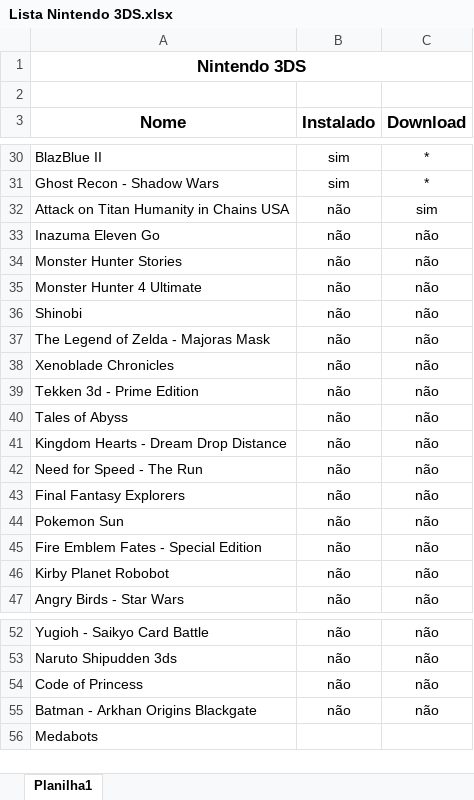
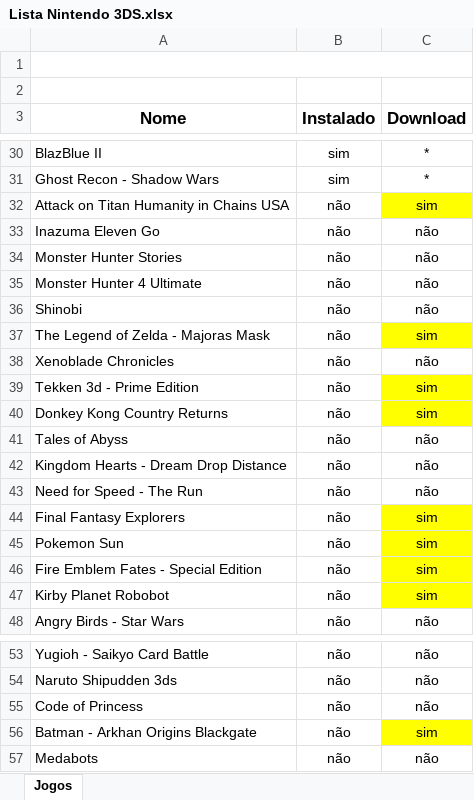
Before and after one commit to cezarnk/projetos, an Excel workbook: Lista Nintendo 3DS.xlsx, sheet Jogos, drawn as a sheet; only a part is shown, gaps mark what is left out; values as stored, in another font and other column widths than the file's, no borders; charts and pictures not drawn; addresses are those after the commit; the diff names each change by its address in the sheet, - before the commit and + after, or states it on an @@ line.

Commit message:
atualizado lista 3ds

```diff
--- a/Lista Nintendo 3DS.xlsx (sheet Jogos)
+++ b/Lista Nintendo 3DS.xlsx (sheet Jogos)
-sheet tab: Planilha1
+sheet tab: Jogos
-A1 (Nome): Nintendo 3DS
+A1 (Nome): (empty)
-C32 fill: none
+C32 fill: #FFFF00
-C37 (Download): não
+C37 (Download): sim
-C37 fill: none
+C37 fill: #FFFF00
-C39 (Download): não
+C39 (Download): sim
-C39 fill: none
+C39 fill: #FFFF00
+row 40: Donkey Kong Country Returns | não | sim
-C44:C47 (Download): não
+C44:C47 (Download): sim
-C44:C47 fill: none
+C44:C47 fill: #FFFF00
-C56 (Download): não
+C56 (Download): sim
-C56 fill: none
+C56 fill: #FFFF00
-B57 (Instalado): (empty)
+B57 (Instalado): não
-C57 (Download): (empty)
+C57 (Download): não
```
Also changed, not shown: charts or pictures.
